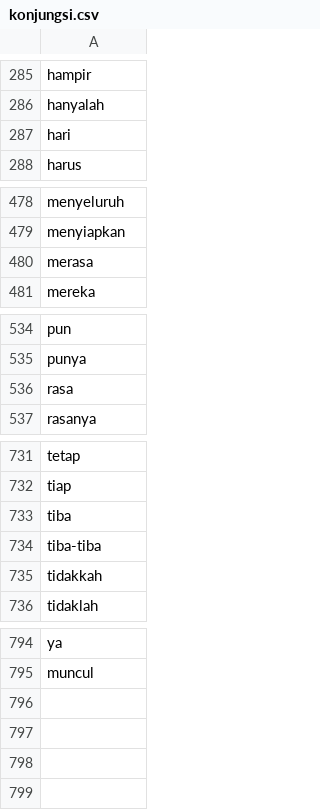
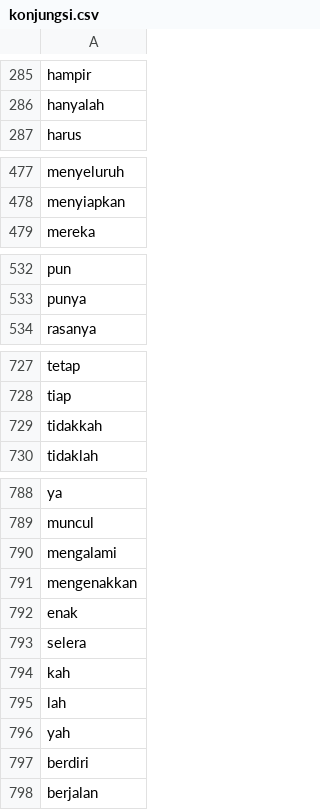
Before and after one commit to arviantiyulia/gosehat_heroku, a CSV file: file/konjungsi.csv, drawn as a sheet; only a part is shown, gaps mark what is left out; removed rows and columns are numbered as before the commit, all else as after; the diff covers the shown part only; the diff names each change by its address in the sheet, - before the commit and + after, or states it on an @@ line.

Commit message:
revisi dari excel 2

```diff
--- a/file/konjungsi.csv
+++ b/file/konjungsi.csv
-row 287: hari
-row 480: merasa
-row 536: rasa
-row 733: tiba
-row 734: tiba-tiba
+row 790: mengalami
+row 791: mengenakkan
+row 792: enak
+row 793: selera
+row 794: kah
+row 795: lah
+row 796: yah
+row 797: berdiri
+row 798: berjalan
```
Also changed, not shown: 1 removed row elsewhere in this file, 5 other files.
